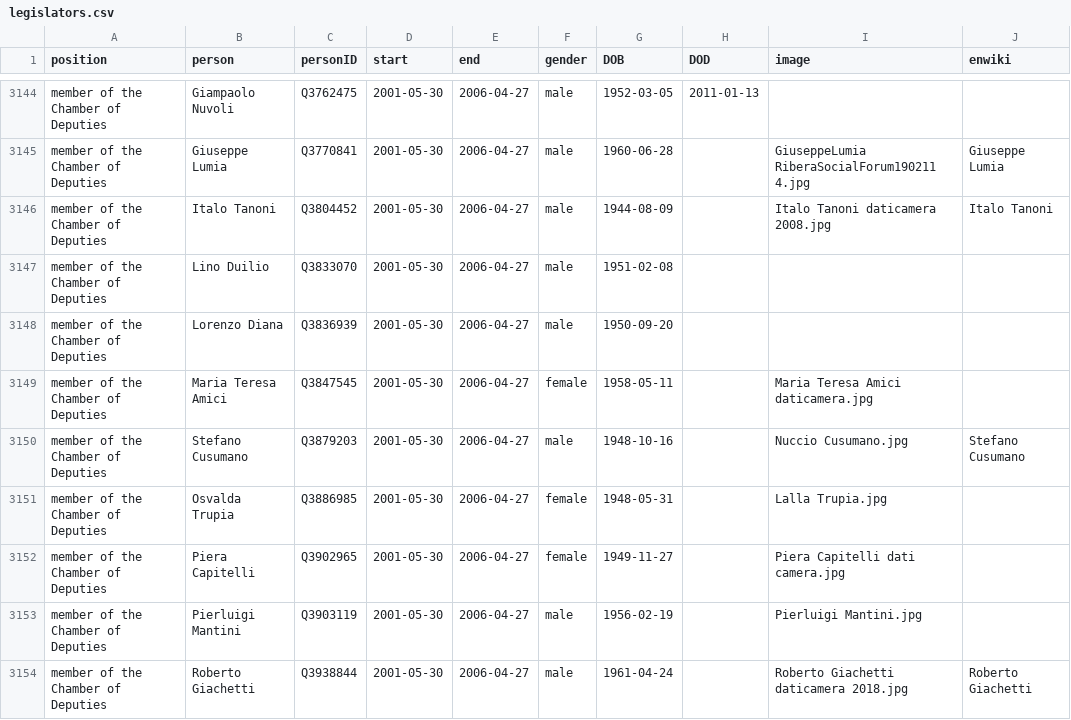
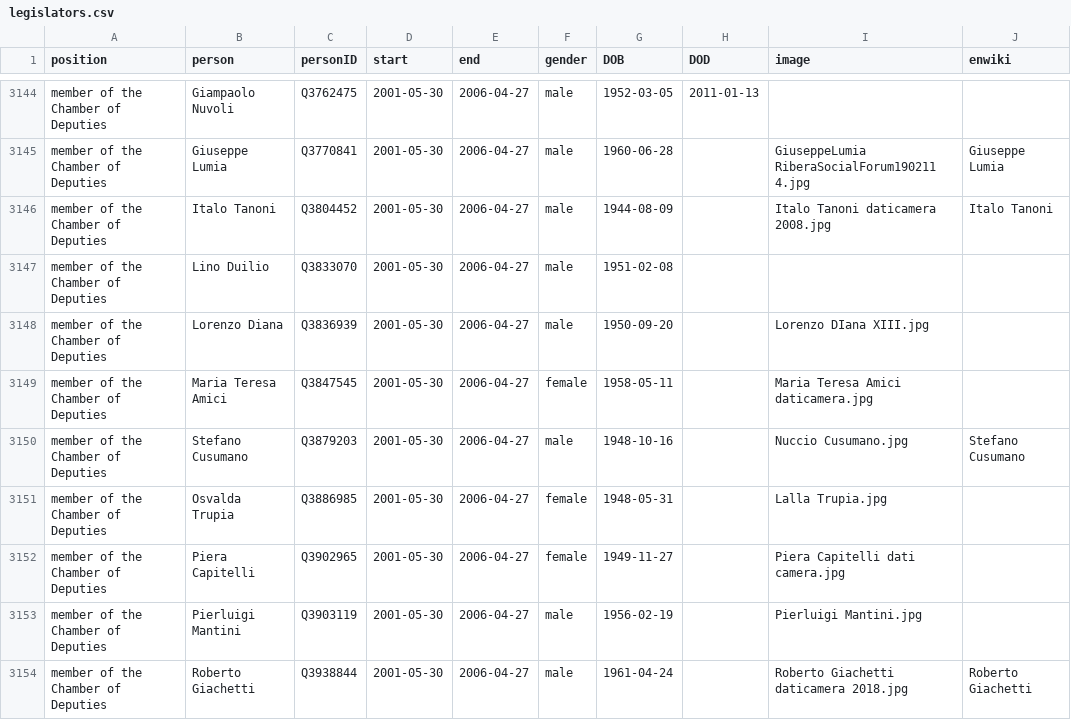
Before and after one commit to every-politician-scrapers/italy-ministers, a CSV file: html/legislators.csv, drawn as a sheet; only a part is shown, gaps mark what is left out; the diff covers the shown part only.

```diff
--- a/html/legislators.csv
+++ b/html/legislators.csv
@@ -3147,3 +3147,3 @@ member of the Chamber of Deputies,Italo Tanoni,Q3804452,2001-05-30,2006-04-27,ma
 member of the Chamber of Deputies,Lino Duilio,Q3833070,2001-05-30,2006-04-27,male,1951-02-08,,,
-member of the Chamber of Deputies,Lorenzo Diana,Q3836939,2001-05-30,2006-04-27,male,1950-09-20,,,
+member of the Chamber of Deputies,Lorenzo Diana,Q3836939,2001-05-30,2006-04-27,male,1950-09-20,,Lorenzo DIana XIII.jpg,
 member of the Chamber of Deputies,Maria Teresa Amici,Q3847545,2001-05-30,2006-04-27,female,1958-05-11,,Maria Teresa Amici daticamera.jpg,
```
Also changed, not shown: 9 edited cells elsewhere in this file.
